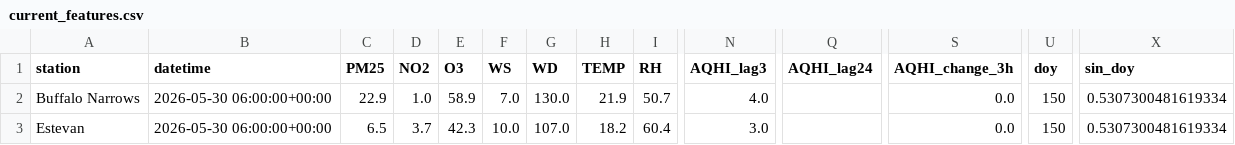
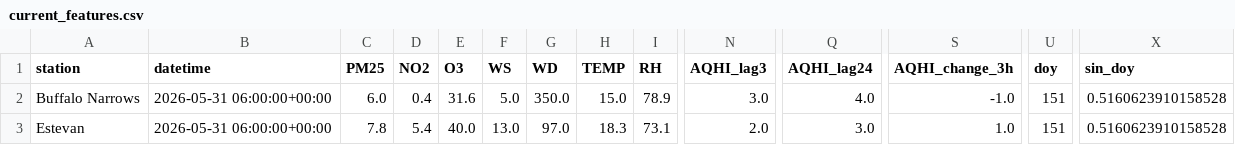
Before and after one commit to DKevinM/SK_AQHI_Forecast, a CSV file: data/current_features.csv, drawn as a sheet; only a part is shown, gaps mark what is left out; the diff covers the shown part only; the diff names each change by its address in the sheet, - before the commit and + after, or states it on an @@ line.

```diff
--- a/data/current_features.csv
+++ b/data/current_features.csv
-B2:B3 (datetime): 2026-05-30 06:00:00+00:00
+B2:B3 (datetime): 2026-05-31 06:00:00+00:00
-C2 (PM25): 22.9
+C2 (PM25): 6.0
-D2 (NO2): 1.0
+D2 (NO2): 0.4
-E2 (O3): 58.9
+E2 (O3): 31.6
-F2 (WS): 7.0
+F2 (WS): 5.0
-G2 (WD): 130.0
+G2 (WD): 350.0
-H2 (TEMP): 21.9
+H2 (TEMP): 15.0
-I2 (RH): 50.7
+I2 (RH): 78.9
-N2 (AQHI_lag3): 4.0
+N2 (AQHI_lag3): 3.0
-Q2 (AQHI_lag24): (empty)
+Q2 (AQHI_lag24): 4.0
-S2 (AQHI_change_3h): 0.0
+S2 (AQHI_change_3h): -1.0
-U2:U3 (doy): 150
+U2:U3 (doy): 151
-X2:X3 (sin_doy): 0.5307300481619334
+X2:X3 (sin_doy): 0.5160623910158528
-C3 (PM25): 6.5
+C3 (PM25): 7.8
-D3 (NO2): 3.7
+D3 (NO2): 5.4
-E3 (O3): 42.3
+E3 (O3): 40.0
-F3 (WS): 10.0
+F3 (WS): 13.0
-G3 (WD): 107.0
+G3 (WD): 97.0
-H3 (TEMP): 18.2
+H3 (TEMP): 18.3
-I3 (RH): 60.4
+I3 (RH): 73.1
-N3 (AQHI_lag3): 3.0
+N3 (AQHI_lag3): 2.0
-Q3 (AQHI_lag24): (empty)
+Q3 (AQHI_lag24): 3.0
-S3 (AQHI_change_3h): 0.0
+S3 (AQHI_change_3h): 1.0
```
Also changed, not shown: 69 edited cells elsewhere in this file, 1 other file.
